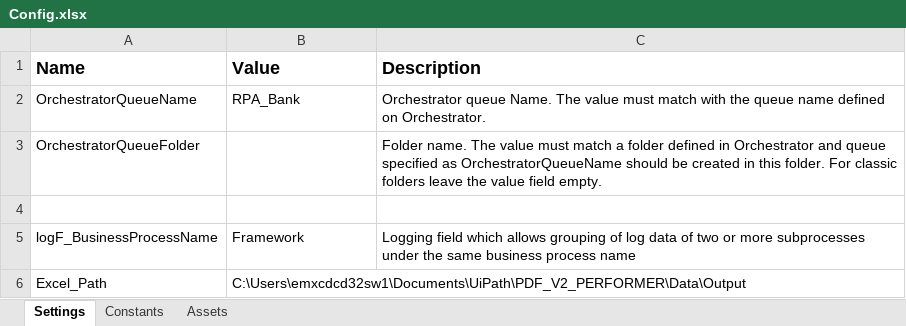
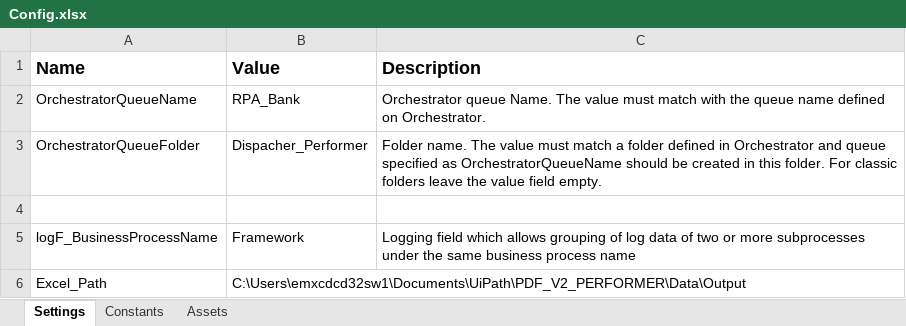
Before and after one commit to XicotencatlRed/PracticaOCR2Performer, an Excel workbook: Data/Config.xlsx, sheet Settings, drawn as a sheet; values as stored, in another font and other column widths than the file's, no borders; the diff names each change by its address in the sheet, - before the commit and + after, or states it on an @@ line.

```diff
--- a/Data/Config.xlsx (sheet Settings)
+++ b/Data/Config.xlsx (sheet Settings)
-B3 (Value): (empty)
+B3 (Value): Dispacher_Performer
```
Also changed, not shown: Data/Output/Bank Report.xlsx, 1 other file.
